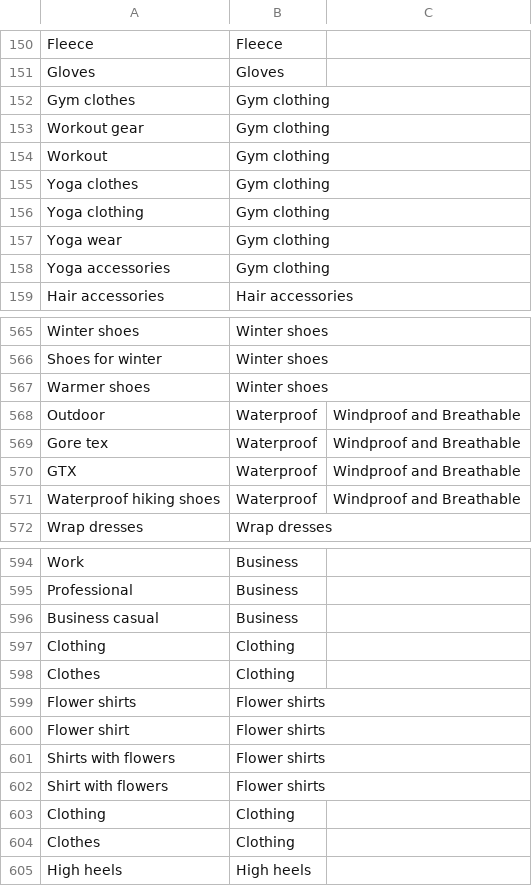
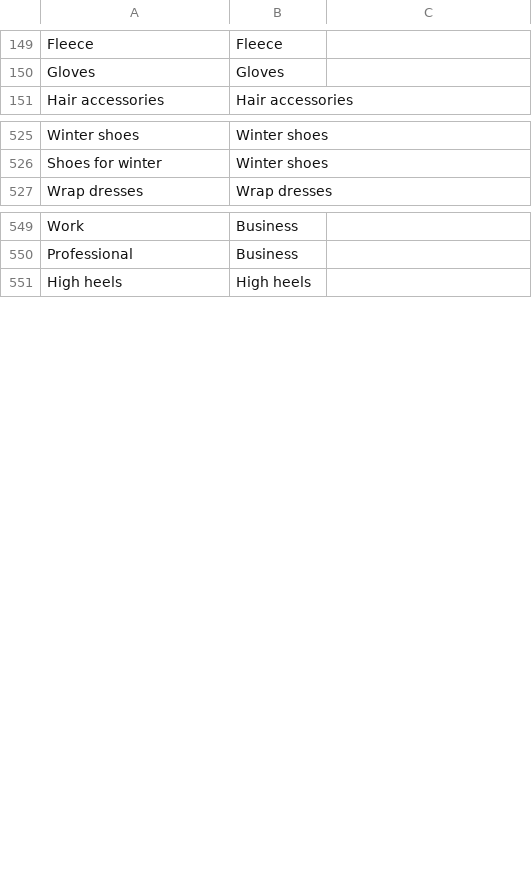
Before and after one commit to speechly/speechly, a CSV file: demos/fashion-ecommerce/config/category.csv, drawn as a sheet; only a part is shown, gaps mark what is left out; removed rows and columns are numbered as before the commit, all else as after; the diff covers the shown part only; the diff names each change by its address in the sheet, - before the commit and + after, or states it on an @@ line.

Commit message:
update fashion look-ups

```diff
--- a/demos/fashion-ecommerce/config/category.csv
+++ b/demos/fashion-ecommerce/config/category.csv
-row 152: Gym clothes | Gym clothing
-row 153: Workout gear | Gym clothing
-row 154: Workout | Gym clothing
-row 155: Yoga clothes | Gym clothing
-row 156: Yoga clothing | Gym clothing
-row 157: Yoga wear | Gym clothing
-row 158: Yoga accessories | Gym clothing
-row 567: Warmer shoes | Winter shoes
-row 568: Outdoor | Waterproof | Windproof and Breathable
-row 569: Gore tex | Waterproof | Windproof and Breathable
-row 570: GTX | Waterproof | Windproof and Breathable
-row 571: Waterproof hiking shoes | Waterproof | Windproof and Breathable
-row 596: Business casual | Business
-row 597: Clothing | Clothing
-row 598: Clothes | Clothing
-row 599: Flower shirts | Flower shirts
-row 600: Flower shirt | Flower shirts
-row 601: Shirts with flowers | Flower shirts
-row 602: Shirt with flowers | Flower shirts
-row 603: Clothing | Clothing
-row 604: Clothes | Clothing
```
Also changed, not shown: 6 added rows, 43 removed rows and 4 edited cells elsewhere in this file, demos/fashion-ecommerce/config/brand.csv, demos/fashion-ecommerce/config/colors.csv, 4 other files.
